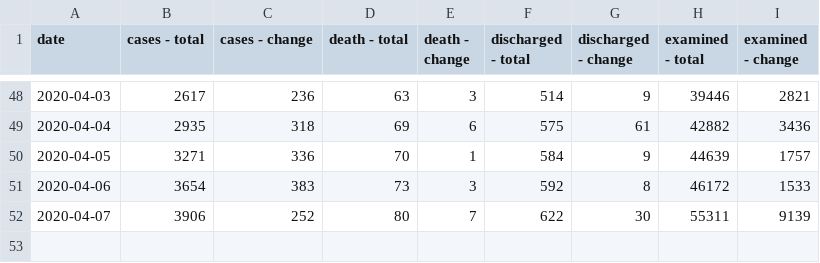
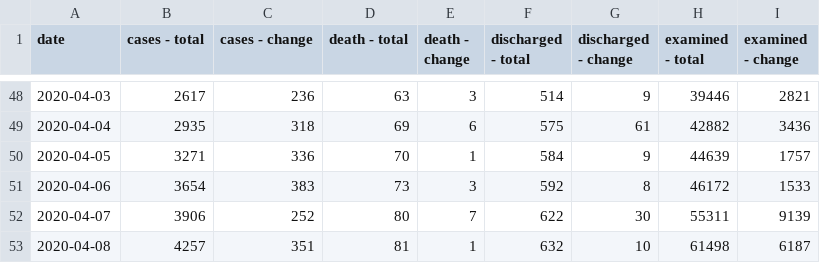
Before and after one commit to hayakshu/covid19-jp, a CSV file: data/series.csv, drawn as a sheet; only a part is shown, gaps mark what is left out; the diff names each change by its address in the sheet, - before the commit and + after, or states it on an @@ line.

```diff
--- a/data/series.csv
+++ b/data/series.csv
+row 53: 2020-04-08 | 4257 | 351 | 81 | 1 | 632 | 10 | 61498 | 6187
```
Also changed, not shown: data/prefectures-cases.csv, data/prefectures-deceased.csv, 2 other files.
